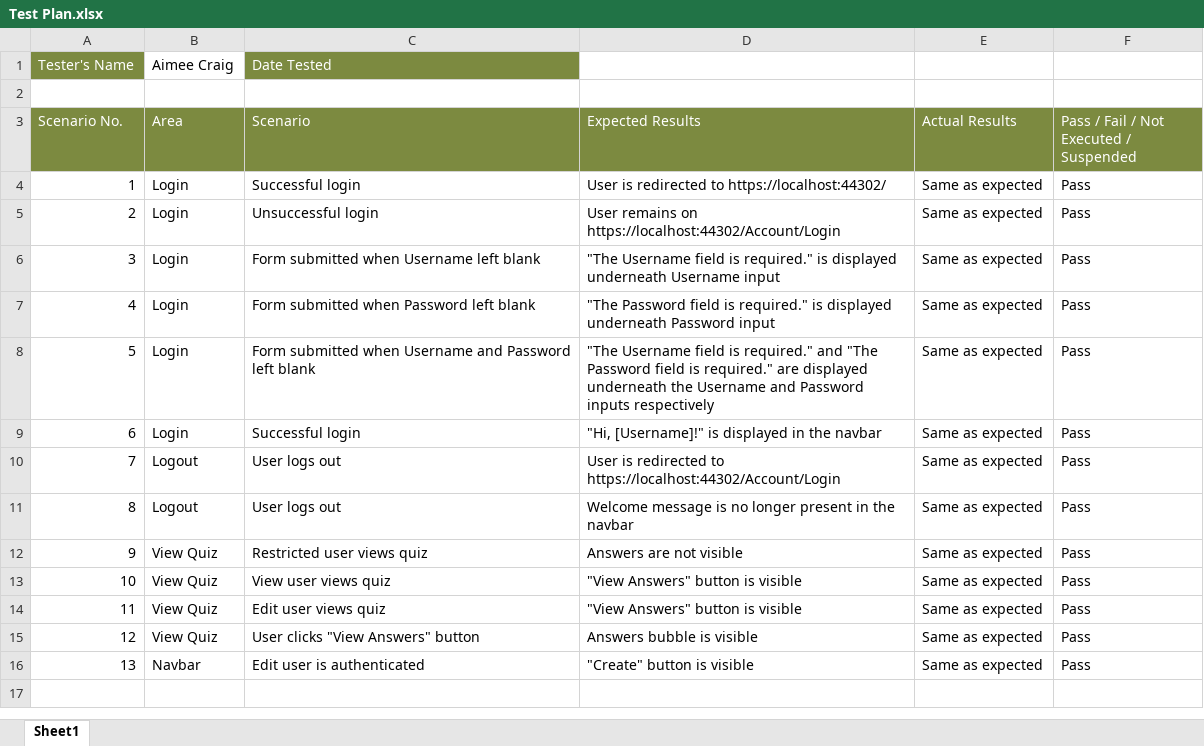
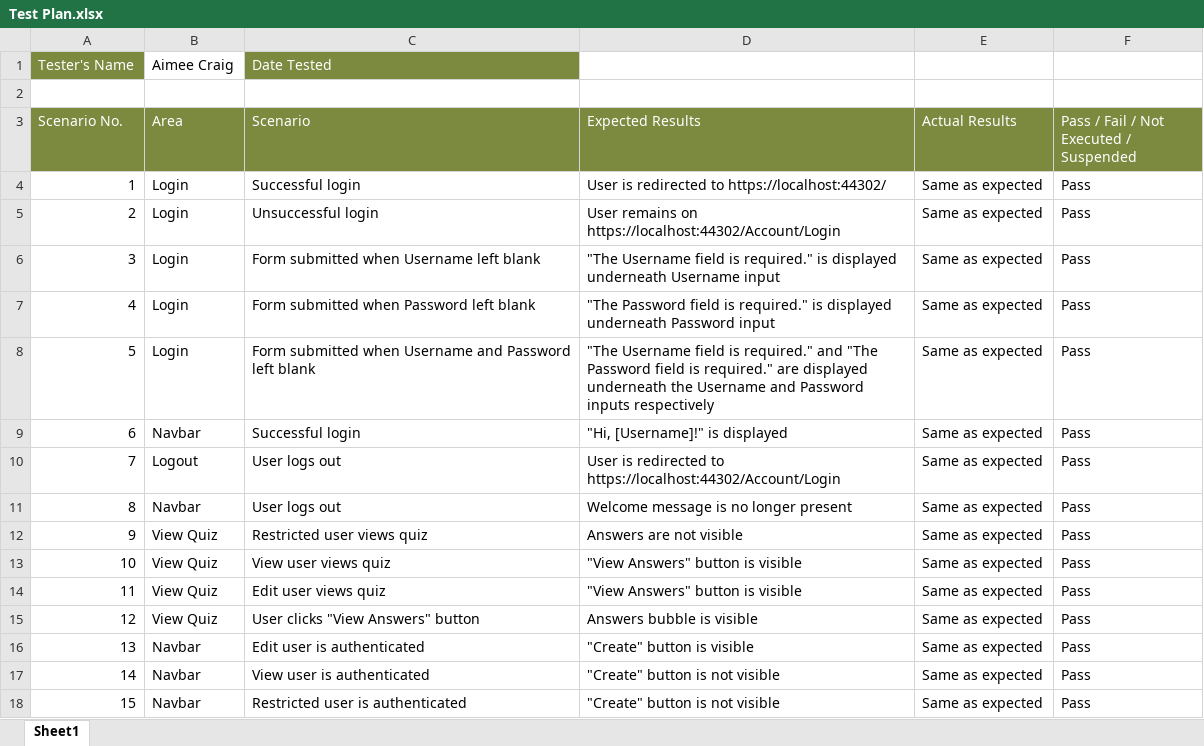
Before and after one commit to aimeesophia/WebbiSkools.QuizManager, an Excel workbook: Documentation/Test Plan.xlsx, sheet Sheet1, drawn as a sheet; values as stored, in another font and other column widths than the file's, no borders; conditional formats not drawn; the diff names each change by its address in the sheet, - before the commit and + after, or states it on an @@ line.

Commit message:
Added tests.

```diff
--- a/Documentation/Test Plan.xlsx (sheet Sheet1)
+++ b/Documentation/Test Plan.xlsx (sheet Sheet1)
-B9 (Area): Login
+B9 (Area): Navbar
-D9 (Expected Results): "Hi, [Username]!" is displayed in the navbar
+D9 (Expected Results): "Hi, [Username]!" is displayed
-B11 (Area): Logout
+B11 (Area): Navbar
-D11 (Expected Results): Welcome message is no longer present in the navbar
+D11 (Expected Results): Welcome message is no longer present
+row 17: 14 | Navbar | View user is authenticated | "Create" button is not visible | Same as expected | Pass
+row 18: 15 | Navbar | Restricted user is authenticated | "Create" button is not visible | Same as expected | Pass
```
Also changed, not shown: 1 other file.
